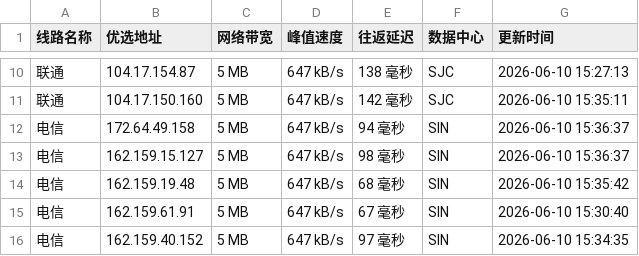
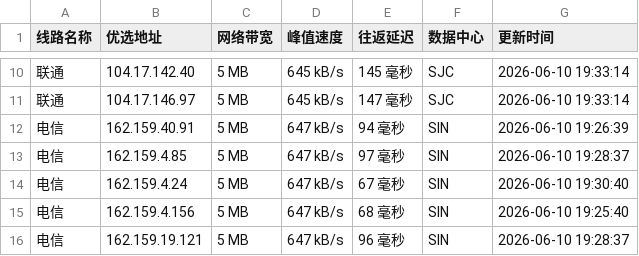
Before and after one commit to 748171997rui-afk/cfipyx, a CSV file: cfip.csv, drawn as a sheet; only a part is shown, gaps mark what is left out; the diff covers the shown part only.

```diff
--- a/cfip.csv
+++ b/cfip.csv
@@ -10,7 +10,7 @@
-联通,104.17.154.87,5 MB,647 kB/s,138 毫秒,SJC,2026-06-10 15:27:13
-联通,104.17.150.160,5 MB,647 kB/s,142 毫秒,SJC,2026-06-10 15:35:11
-电信,172.64.49.158,5 MB,647 kB/s,94 毫秒,SIN,2026-06-10 15:36:37
-电信,162.159.15.127,5 MB,647 kB/s,98 毫秒,SIN,2026-06-10 15:36:37
-电信,162.159.19.48,5 MB,647 kB/s,68 毫秒,SIN,2026-06-10 15:35:42
-电信,162.159.61.91,5 MB,647 kB/s,67 毫秒,SIN,2026-06-10 15:30:40
-电信,162.159.40.152,5 MB,647 kB/s,97 毫秒,SIN,2026-06-10 15:34:35
+联通,104.17.142.40,5 MB,645 kB/s,145 毫秒,SJC,2026-06-10 19:33:14
+联通,104.17.146.97,5 MB,645 kB/s,147 毫秒,SJC,2026-06-10 19:33:14
+电信,162.159.40.91,5 MB,647 kB/s,94 毫秒,SIN,2026-06-10 19:26:39
+电信,162.159.4.85,5 MB,647 kB/s,97 毫秒,SIN,2026-06-10 19:28:37
+电信,162.159.4.24,5 MB,647 kB/s,67 毫秒,SIN,2026-06-10 19:30:40
+电信,162.159.4.156,5 MB,647 kB/s,68 毫秒,SIN,2026-06-10 19:25:40
+电信,162.159.19.121,5 MB,647 kB/s,96 毫秒,SIN,2026-06-10 19:28:37
```
Also changed, not shown: 31 edited cells elsewhere in this file, 1 other file.
